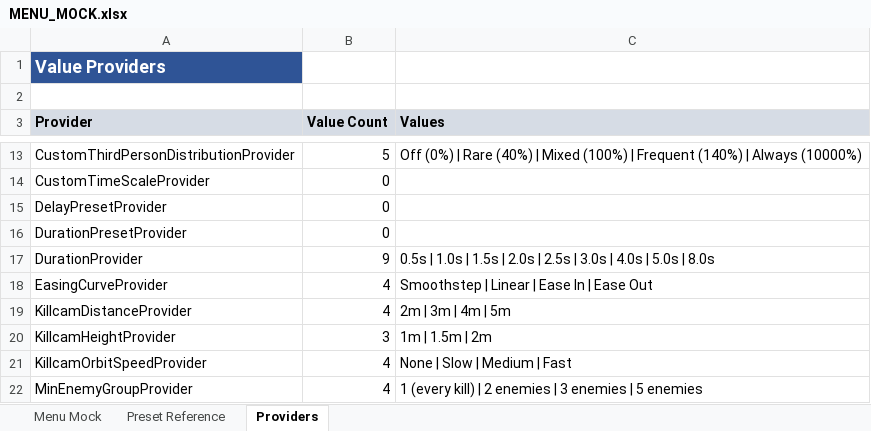
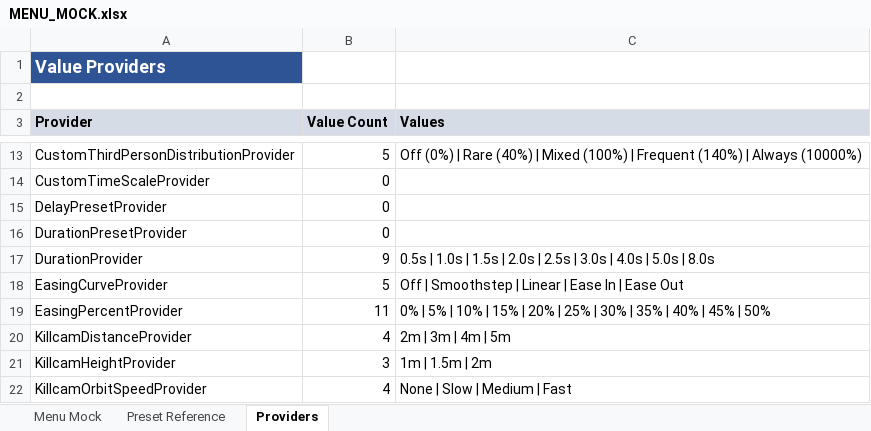
Before and after one commit to SFSorrow1968/CSM, an Excel workbook: MENU_MOCK.xlsx, sheet Providers, drawn as a sheet; only a part is shown, gaps mark what is left out; the shorter side is filled out with more unchanged rows; values as stored, in another font and other column widths than the file's, no borders; the diff names each change by its address in the sheet, - before the commit and + after, or states it on an @@ line.

Commit message:
Easing improvements: add Off mode (default), easing out support, configurable percentage (0-50%)

```diff
--- a/MENU_MOCK.xlsx (sheet Providers)
+++ b/MENU_MOCK.xlsx (sheet Providers)
-B18 (Value Count): 4
+B18 (Value Count): 5
-C18 (Values): Smoothstep | Linear | Ease In | Ease Out
+C18 (Values): Off | Smoothstep | Linear | Ease In | Ease Out
+row 19: EasingPercentProvider | 11 | 0% | 5% | 10% | 15% | 20% | 25% | 30% | 35% | 40% | 45% | 50%
```
Also changed, not shown: sheet Menu Mock, 2 other files.
